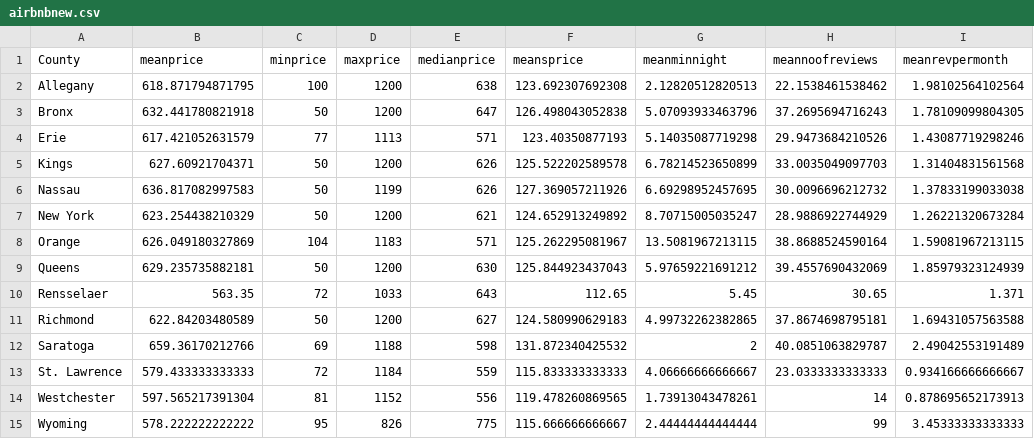
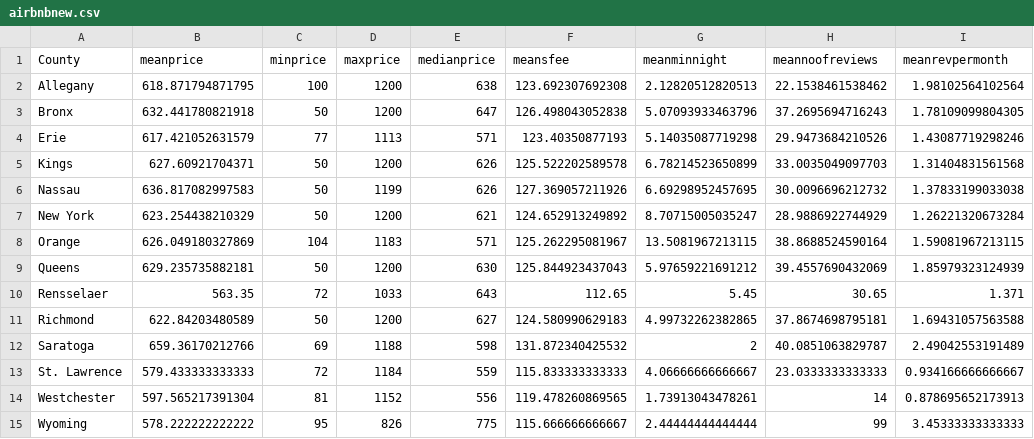
Before and after one commit to Will0Wisps/FIT3179-2022, a CSV file: Assignment2/airbnbnew.csv, drawn as a sheet; only a part is shown; the diff names each change by its address in the sheet, - before the commit and + after, or states it on an @@ line.

Commit message:
Update airbnbnew.csv

```diff
--- a/Assignment2/airbnbnew.csv
+++ b/Assignment2/airbnbnew.csv
-F1: meansprice
+F1: meansfee
```
